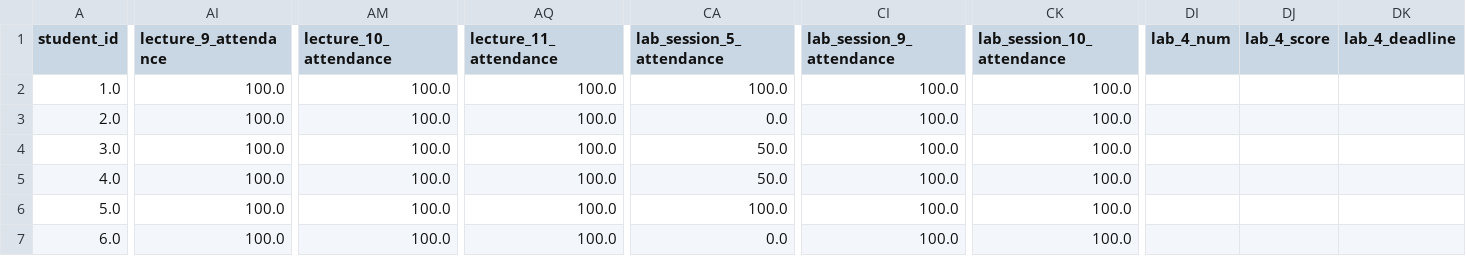
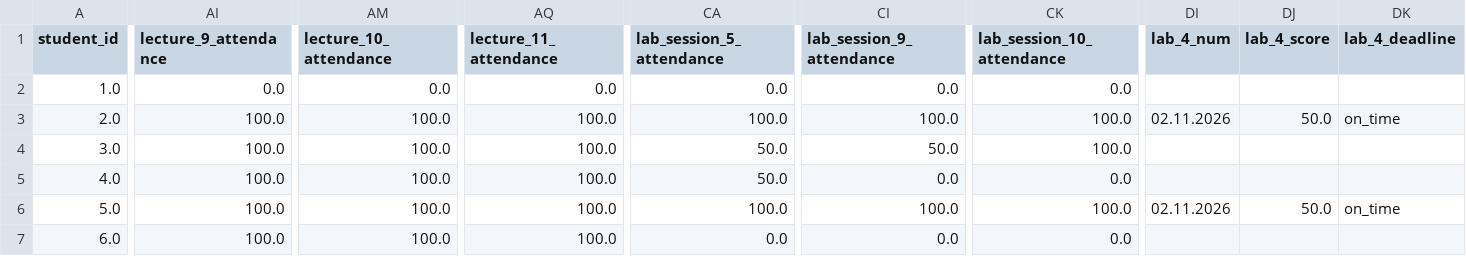
Before and after one commit to askras/dsa2025, a CSV file: brs/students_36.csv, drawn as a sheet; only a part is shown, gaps mark what is left out; the diff covers the shown part only; the diff names each change by its address in the sheet, - before the commit and + after, or states it on an @@ line.

```diff
--- a/brs/students_36.csv
+++ b/brs/students_36.csv
-AI2 (lecture_9_attendance): 100.0
+AI2 (lecture_9_attendance): 0.0
-AM2 (lecture_10_attendance): 100.0
+AM2 (lecture_10_attendance): 0.0
-AQ2 (lecture_11_attendance): 100.0
+AQ2 (lecture_11_attendance): 0.0
-CA2 (lab_session_5_attendance): 100.0
+CA2 (lab_session_5_attendance): 0.0
-CI2 (lab_session_9_attendance): 100.0
+CI2 (lab_session_9_attendance): 0.0
-CK2 (lab_session_10_attendance): 100.0
+CK2 (lab_session_10_attendance): 0.0
-CA3 (lab_session_5_attendance): 0.0
+CA3 (lab_session_5_attendance): 100.0
-DI3 (lab_4_num): (empty)
+DI3 (lab_4_num): 02.11.2026
-DJ3 (lab_4_score): (empty)
+DJ3 (lab_4_score): 50.0
-DK3 (lab_4_deadline): (empty)
+DK3 (lab_4_deadline): on_time
-CI4 (lab_session_9_attendance): 100.0
+CI4 (lab_session_9_attendance): 50.0
-CI5 (lab_session_9_attendance): 100.0
+CI5 (lab_session_9_attendance): 0.0
-CK5 (lab_session_10_attendance): 100.0
+CK5 (lab_session_10_attendance): 0.0
-DI6 (lab_4_num): (empty)
+DI6 (lab_4_num): 02.11.2026
-DJ6 (lab_4_score): (empty)
+DJ6 (lab_4_score): 50.0
-DK6 (lab_4_deadline): (empty)
+DK6 (lab_4_deadline): on_time
-CI7 (lab_session_9_attendance): 100.0
+CI7 (lab_session_9_attendance): 0.0
-CK7 (lab_session_10_attendance): 100.0
+CK7 (lab_session_10_attendance): 0.0
```
Also changed, not shown: 118 edited cells elsewhere in this file, brs/result_36.csv, brs/result_37.csv, 5 other files.
